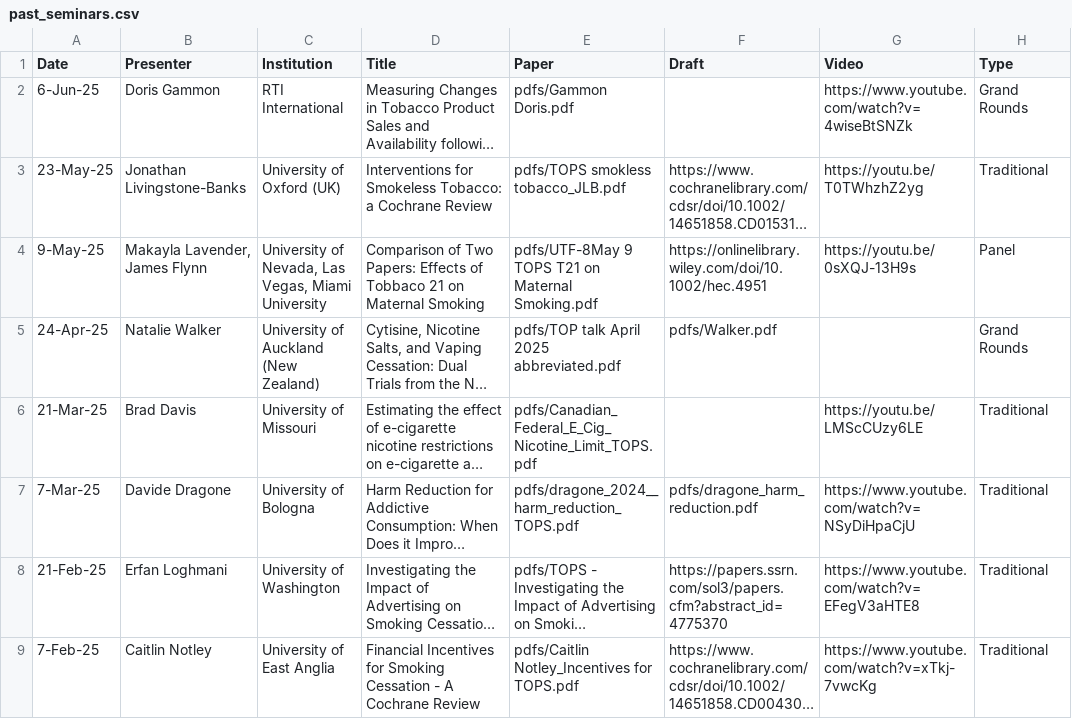
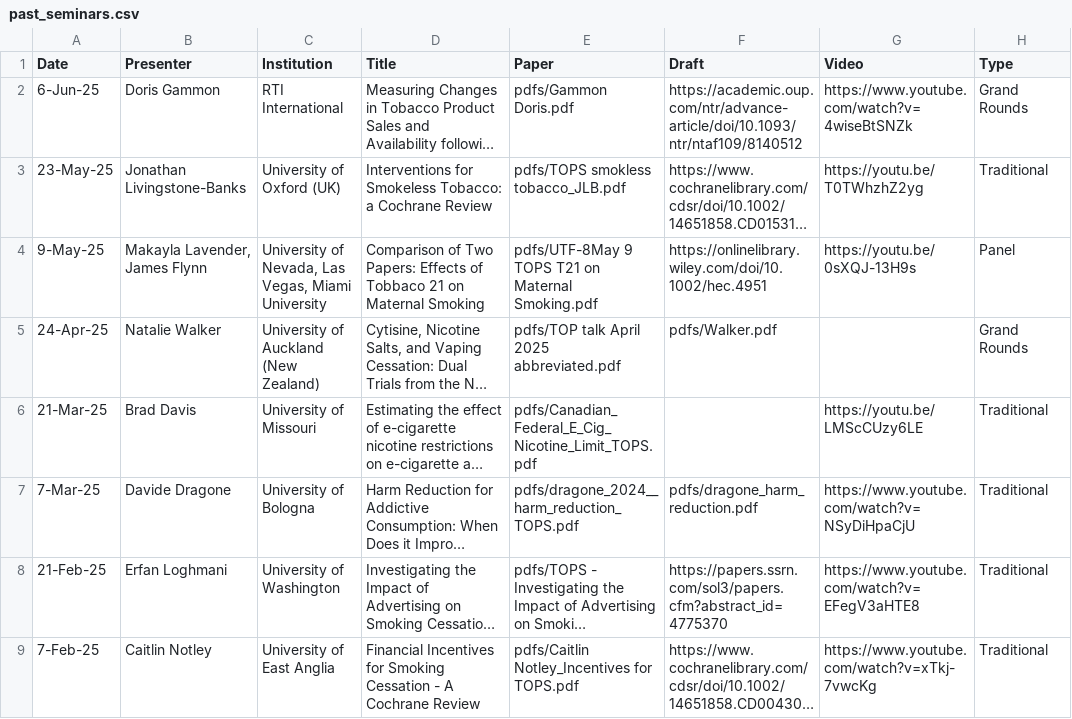
Before and after one commit to ernbilen/test_website_tops, a CSV file: _data/past_seminars.csv, drawn as a sheet; only a part is shown; long unchanged cells end in …; the diff names each change by its address in the sheet, - before the commit and + after, or states it on an @@ line.

Commit message:
Update past_seminars.csv

```diff
--- a/_data/past_seminars.csv
+++ b/_data/past_seminars.csv
-F2 (Draft): (empty)
+F2 (Draft): https://academic.oup.com/ntr/advance-article/doi/10.1093/ntr/ntaf109/8140512
```
